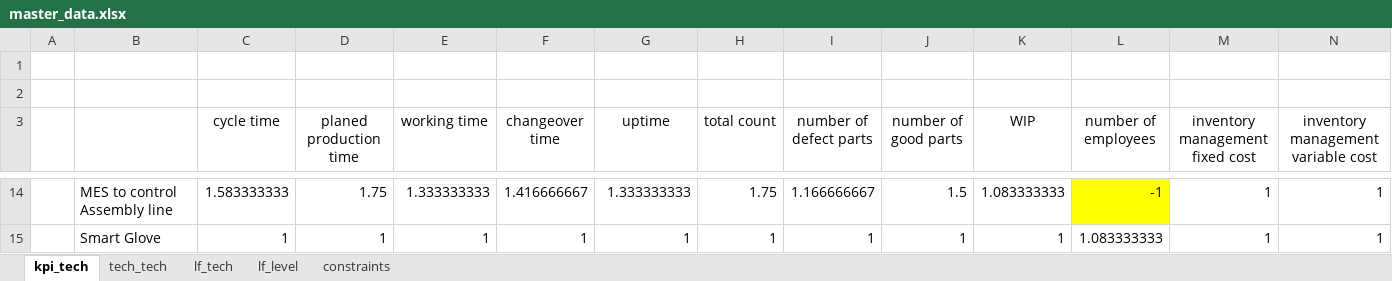
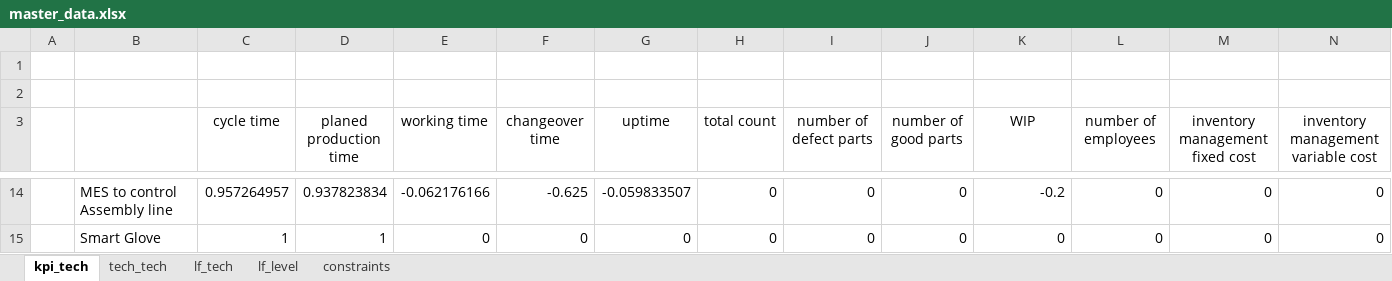
Before and after one commit to VincentCheng24/thesis_xixi, an Excel workbook: master_data.xlsx, sheet kpi_tech, drawn as a sheet; only a part is shown, gaps mark what is left out; values as stored, in another font and other column widths than the file's, no borders; the diff covers the shown part only; the diff names each change by its address in the sheet, - before the commit and + after, or states it on an @@ line.

```diff
--- a/master_data.xlsx (sheet kpi_tech)
+++ b/master_data.xlsx (sheet kpi_tech)
-C14 (cycle time): 1.583333333
+C14 (cycle time): 0.957264957
-D14 (planed production time): 1.75
+D14 (planed production time): 0.937823834
-E14 (working time): 1.333333333
+E14 (working time): -0.062176166
-F14 (changeover time): 1.416666667
+F14 (changeover time): -0.625
-G14 (uptime): 1.333333333
+G14 (uptime): -0.059833507
-H14 (total count): 1.75
+H14 (total count): 0
-I14 (number of defect parts): 1.166666667
+I14 (number of defect parts): 0
-J14 (number of good parts): 1.5
+J14 (number of good parts): 0
-K14 (WIP): 1.083333333
+K14 (WIP): -0.2
-L14 (number of employees): -1
+L14 (number of employees): 0
-L14 fill: #FFFF00
+L14 fill: none
-M14:M15 (inventory management fixed cost): 1
+M14:M15 (inventory management fixed cost): 0
-N14:N15: 1
+N14:N15: 0
-E15 (working time): 1
+E15 (working time): 0
-F15 (changeover time): 1
+F15 (changeover time): 0
-G15 (uptime): 1
+G15 (uptime): 0
-H15 (total count): 1
+H15 (total count): 0
-I15 (number of defect parts): 1
+I15 (number of defect parts): 0
-J15 (number of good parts): 1
+J15 (number of good parts): 0
-K15 (WIP): 1
+K15 (WIP): 0
-L15 (number of employees): 1.083333333
+L15 (number of employees): 0
```
Also changed, not shown: 114 edited cells and cell formats elsewhere in this sheet, 11 other files.
